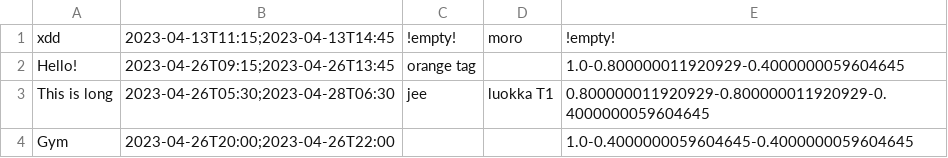
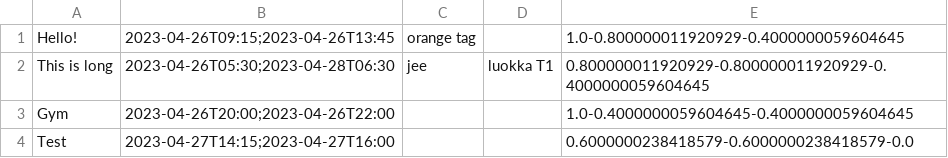
Before and after one commit to ajuti/calendar, a CSV file: events.csv, drawn as a sheet; removed rows and columns are numbered as before the commit, all else as after; the diff names each change by its address in the sheet, - before the commit and + after, or states it on an @@ line.

```diff
--- a/events.csv
+++ b/events.csv
-row 1: xdd | 2023-04-13T11:15;2023-04-13T14:45 | !empty! | moro | !empty!
+row 4: Test | 2023-04-27T14:15;2023-04-27T16:00 |  |  | 0.6000000238418579-0.6000000238418579-0.0
```
Also changed, not shown: 9 other files.
